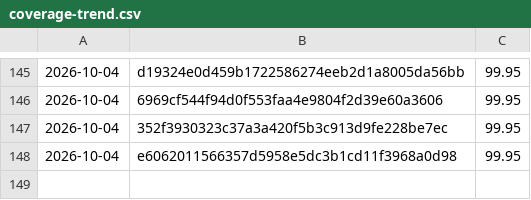
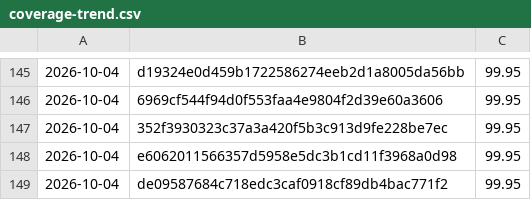
Before and after one commit to Danathar/sensi, a CSV file: coverage-trend.csv, drawn as a sheet; only a part is shown, gaps mark what is left out; the diff names each change by its address in the sheet, - before the commit and + after, or states it on an @@ line.

```diff
--- a/coverage-trend.csv
+++ b/coverage-trend.csv
+row 149: 2026-10-04 | de09587684c718edc3caf0918cf89db4bac771f2 | 99.95
```
